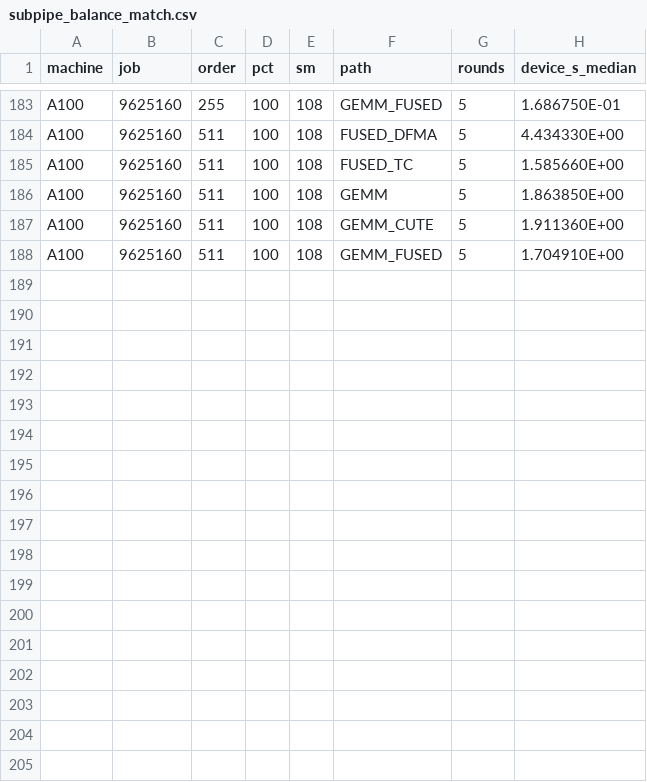
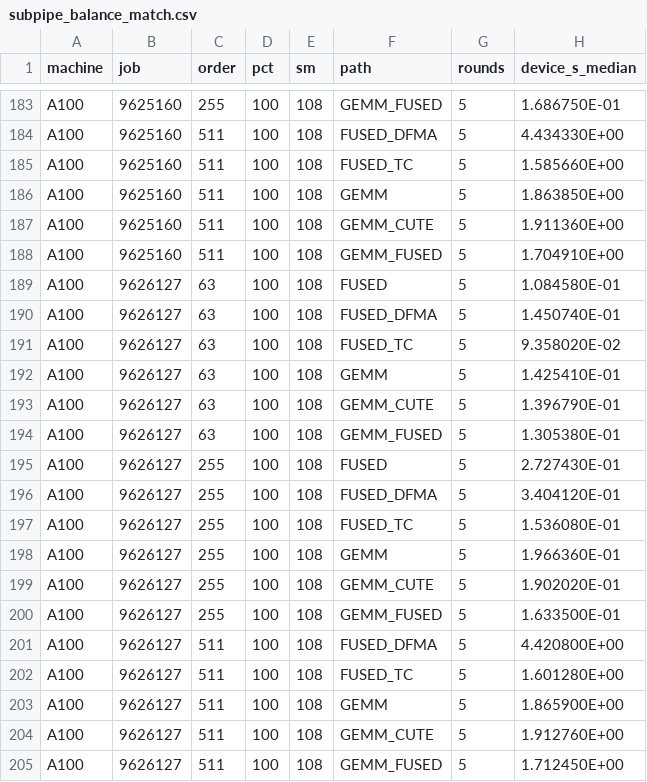
Before and after one commit to seiya/scale-dg-kernel-extraction, a CSV file: analysis/subpipe_balance_match.csv, drawn as a sheet; only a part is shown, gaps mark what is left out; the diff names each change by its address in the sheet, - before the commit and + after, or states it on an @@ line.

```diff
--- a/analysis/subpipe_balance_match.csv
+++ b/analysis/subpipe_balance_match.csv
+row 189: A100 | 9626127 | 63 | 100 | 108 | FUSED | 5 | 1.084580E-01
+row 190: A100 | 9626127 | 63 | 100 | 108 | FUSED_DFMA | 5 | 1.450740E-01
+row 191: A100 | 9626127 | 63 | 100 | 108 | FUSED_TC | 5 | 9.358020E-02
+row 192: A100 | 9626127 | 63 | 100 | 108 | GEMM | 5 | 1.425410E-01
+row 193: A100 | 9626127 | 63 | 100 | 108 | GEMM_CUTE | 5 | 1.396790E-01
+row 194: A100 | 9626127 | 63 | 100 | 108 | GEMM_FUSED | 5 | 1.305380E-01
+row 195: A100 | 9626127 | 255 | 100 | 108 | FUSED | 5 | 2.727430E-01
+row 196: A100 | 9626127 | 255 | 100 | 108 | FUSED_DFMA | 5 | 3.404120E-01
+row 197: A100 | 9626127 | 255 | 100 | 108 | FUSED_TC | 5 | 1.536080E-01
+row 198: A100 | 9626127 | 255 | 100 | 108 | GEMM | 5 | 1.966360E-01
+row 199: A100 | 9626127 | 255 | 100 | 108 | GEMM_CUTE | 5 | 1.902020E-01
+row 200: A100 | 9626127 | 255 | 100 | 108 | GEMM_FUSED | 5 | 1.633500E-01
+row 201: A100 | 9626127 | 511 | 100 | 108 | FUSED_DFMA | 5 | 4.420800E+00
+row 202: A100 | 9626127 | 511 | 100 | 108 | FUSED_TC | 5 | 1.601280E+00
+row 203: A100 | 9626127 | 511 | 100 | 108 | GEMM | 5 | 1.865900E+00
+row 204: A100 | 9626127 | 511 | 100 | 108 | GEMM_CUTE | 5 | 1.912760E+00
+row 205: A100 | 9626127 | 511 | 100 | 108 | GEMM_FUSED | 5 | 1.712450E+00
```
Also changed, not shown: 1 other file.
